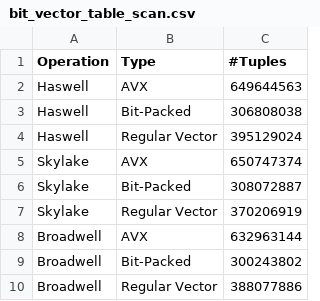
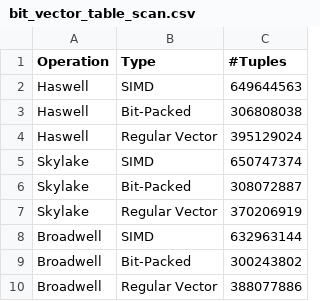
Before and after one commit to mmkonrad/tuk1_cpu_prefetcher_task, a CSV file: results/bit_vector_table_scan.csv, drawn as a sheet.

Commit message:
Replace AVX SIMD

```diff
--- a/results/bit_vector_table_scan.csv
+++ b/results/bit_vector_table_scan.csv
@@ -1,9 +1,9 @@
 Operation; Type; #Tuples
-Haswell; AVX; 649644563
+Haswell; SIMD; 649644563
 Haswell; Bit-Packed; 306808038
 Haswell; Regular Vector; 395129024
-Skylake; AVX; 650747374
+Skylake; SIMD; 650747374
 Skylake; Bit-Packed; 308072887
 Skylake; Regular Vector; 370206919
-Broadwell; AVX; 632963144
+Broadwell; SIMD; 632963144
 Broadwell; Bit-Packed; 300243802
```
Also changed, not shown: results/broadwell/bit_vector.csv, results/haswell/bit_vector.csv, 1 other file.
